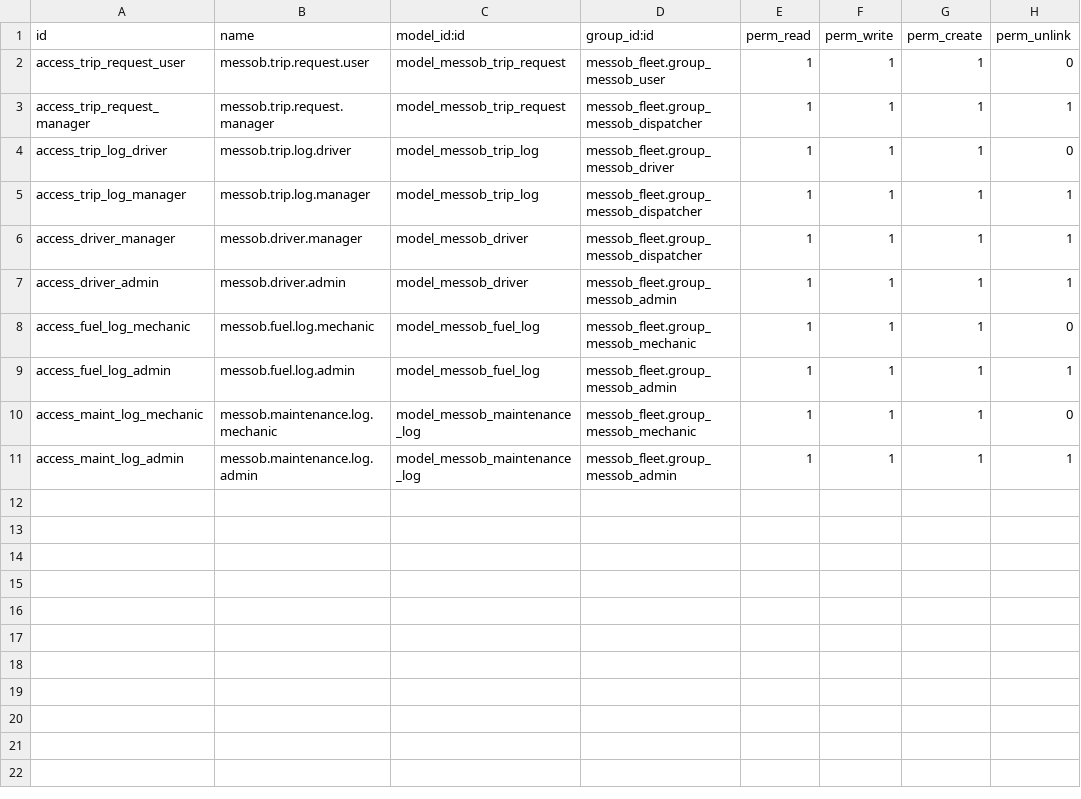
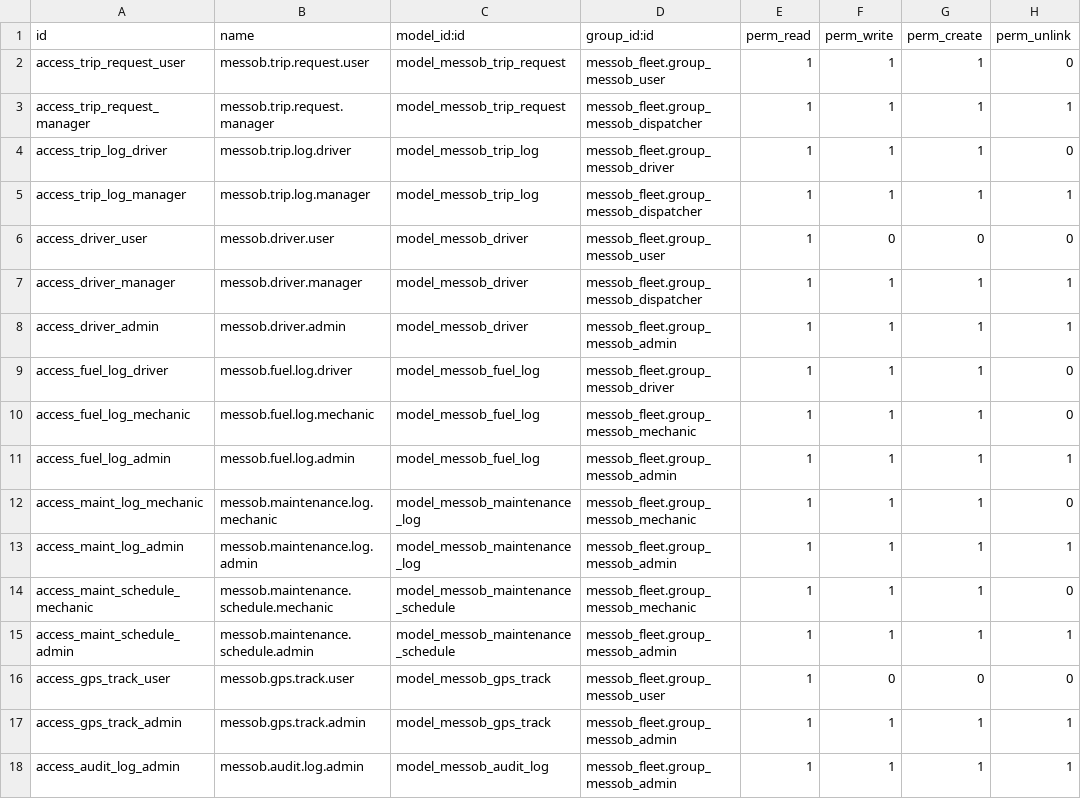
Before and after one commit to teddy800/Messob_Fleet, a CSV file: addons/messob_fleet/security/ir.model.access.csv, drawn as a sheet; the diff names each change by its address in the sheet, - before the commit and + after, or states it on an @@ line.

```diff
--- a/addons/messob_fleet/security/ir.model.access.csv
+++ b/addons/messob_fleet/security/ir.model.access.csv
+row 6: access_driver_user | messob.driver.user | model_messob_driver | messob_fleet.group_messob_user | 1 | 0 | 0 | 0
+row 9: access_fuel_log_driver | messob.fuel.log.driver | model_messob_fuel_log | messob_fleet.group_messob_driver | 1 | 1 | 1 | 0
+row 14: access_maint_schedule_mechanic | messob.maintenance.schedule.mechanic | model_messob_maintenance_schedule | messob_fleet.group_messob_mechanic | 1 | 1 | 1 | 0
+row 15: access_maint_schedule_admin | messob.maintenance.schedule.admin | model_messob_maintenance_schedule | messob_fleet.group_messob_admin | 1 | 1 | 1 | 1
+row 16: access_gps_track_user | messob.gps.track.user | model_messob_gps_track | messob_fleet.group_messob_user | 1 | 0 | 0 | 0
+row 17: access_gps_track_admin | messob.gps.track.admin | model_messob_gps_track | messob_fleet.group_messob_admin | 1 | 1 | 1 | 1
+row 18: access_audit_log_admin | messob.audit.log.admin | model_messob_audit_log | messob_fleet.group_messob_admin | 1 | 1 | 1 | 1
```
Also changed, not shown: 19 other files.
